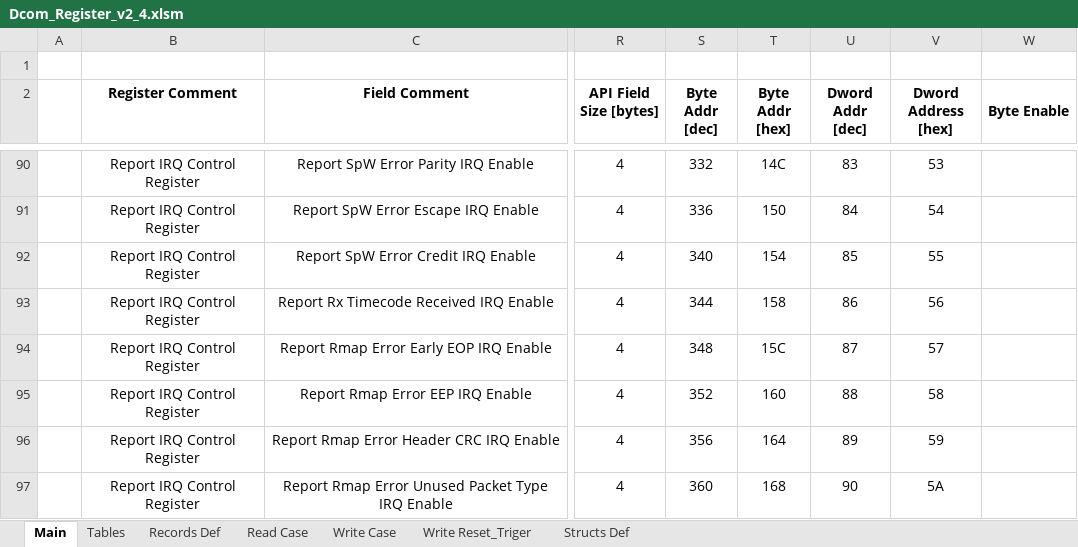
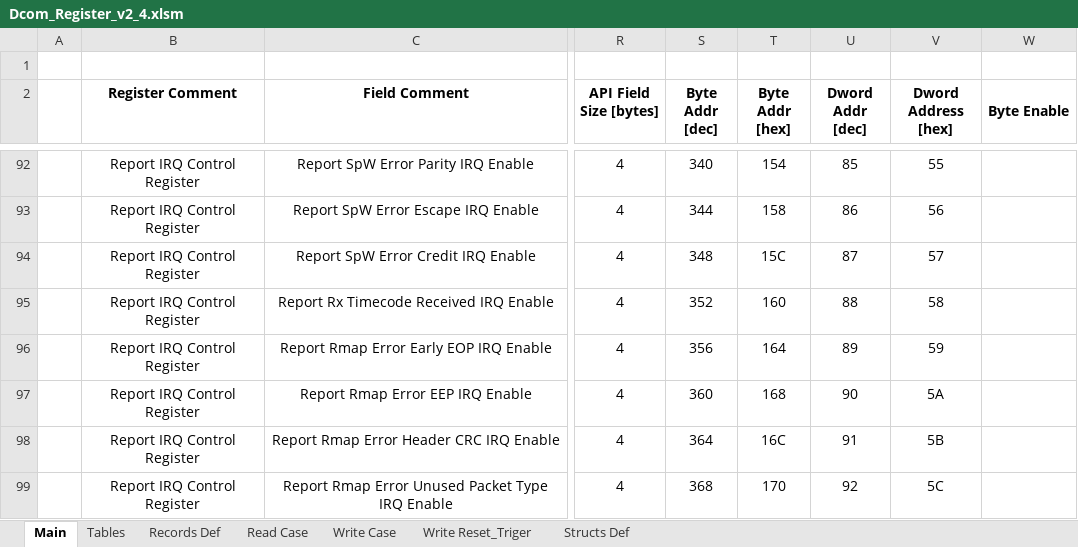
Before and after one commit to NSEE/SimuCam_Development_Data_Transmission, an Excel workbook: FPGA_Developments/Dumb_COM_Module_v2/References/Dcom_Register_v2_4.xlsm, sheet Main, drawn as a sheet; only a part is shown, gaps mark what is left out; values as stored, in another font and other column widths than the file's, no borders; addresses are those after the commit; the diff covers the shown part only; the diff names each change by its address in the sheet, - before the commit and + after, or states it on an @@ line.

```diff
--- a/FPGA_Developments/Dumb_COM_Module_v2/References/Dcom_Register_v2_4.xlsm (sheet Main)
+++ b/FPGA_Developments/Dumb_COM_Module_v2/References/Dcom_Register_v2_4.xlsm (sheet Main)
-S92 (Byte Addr [dec]): 332
+S92 (Byte Addr [dec]): 340
-T92 (Byte Addr [hex]): 14C
+T92 (Byte Addr [hex]): 154
-U92 (Dword Addr [dec]): 83
+U92 (Dword Addr [dec]): 85
-V92 (Dword Address [hex]): 53
+V92 (Dword Address [hex]): 55
-S93 (Byte Addr [dec]): 336
+S93 (Byte Addr [dec]): 344
-T93 (Byte Addr [hex]): 150
+T93 (Byte Addr [hex]): 158
-U93 (Dword Addr [dec]): 84
+U93 (Dword Addr [dec]): 86
-V93 (Dword Address [hex]): 54
+V93 (Dword Address [hex]): 56
-S94 (Byte Addr [dec]): 340
+S94 (Byte Addr [dec]): 348
-T94 (Byte Addr [hex]): 154
+T94 (Byte Addr [hex]): 15C
-U94 (Dword Addr [dec]): 85
+U94 (Dword Addr [dec]): 87
-V94 (Dword Address [hex]): 55
+V94 (Dword Address [hex]): 57
-S95 (Byte Addr [dec]): 344
+S95 (Byte Addr [dec]): 352
-T95 (Byte Addr [hex]): 158
+T95 (Byte Addr [hex]): 160
-U95 (Dword Addr [dec]): 86
+U95 (Dword Addr [dec]): 88
-V95 (Dword Address [hex]): 56
+V95 (Dword Address [hex]): 58
-S96 (Byte Addr [dec]): 348
+S96 (Byte Addr [dec]): 356
-T96 (Byte Addr [hex]): 15C
+T96 (Byte Addr [hex]): 164
-U96 (Dword Addr [dec]): 87
+U96 (Dword Addr [dec]): 89
-V96 (Dword Address [hex]): 57
+V96 (Dword Address [hex]): 59
-S97 (Byte Addr [dec]): 352
+S97 (Byte Addr [dec]): 360
-T97 (Byte Addr [hex]): 160
+T97 (Byte Addr [hex]): 168
-U97 (Dword Addr [dec]): 88
+U97 (Dword Addr [dec]): 90
-V97 (Dword Address [hex]): 58
+V97 (Dword Address [hex]): 5A
-S98 (Byte Addr [dec]): 356
+S98 (Byte Addr [dec]): 364
-T98 (Byte Addr [hex]): 164
+T98 (Byte Addr [hex]): 16C
-U98 (Dword Addr [dec]): 89
+U98 (Dword Addr [dec]): 91
-V98 (Dword Address [hex]): 59
+V98 (Dword Address [hex]): 5B
-S99 (Byte Addr [dec]): 360
+S99 (Byte Addr [dec]): 368
-T99 (Byte Addr [hex]): 168
+T99 (Byte Addr [hex]): 170
-U99 (Dword Addr [dec]): 90
+U99 (Dword Addr [dec]): 92
-V99 (Dword Address [hex]): 5A
+V99 (Dword Address [hex]): 5C
```
Also changed, not shown: 2 added rows and 154 edited cells elsewhere in this sheet, sheet Read Case, sheet Write Case, sheet Write Reset_Triger, sheet Records Def, sheet Structs Def, formulas that keep their value, 50 other files.
